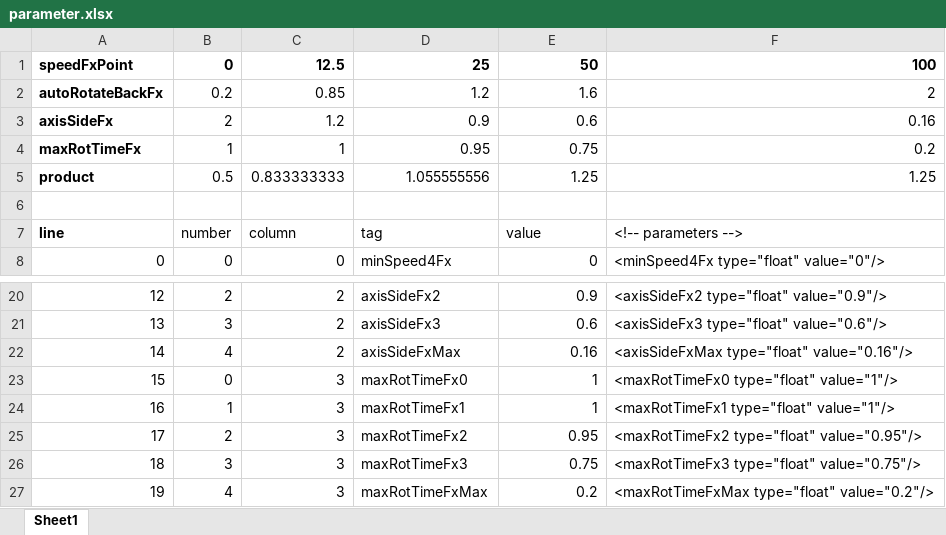
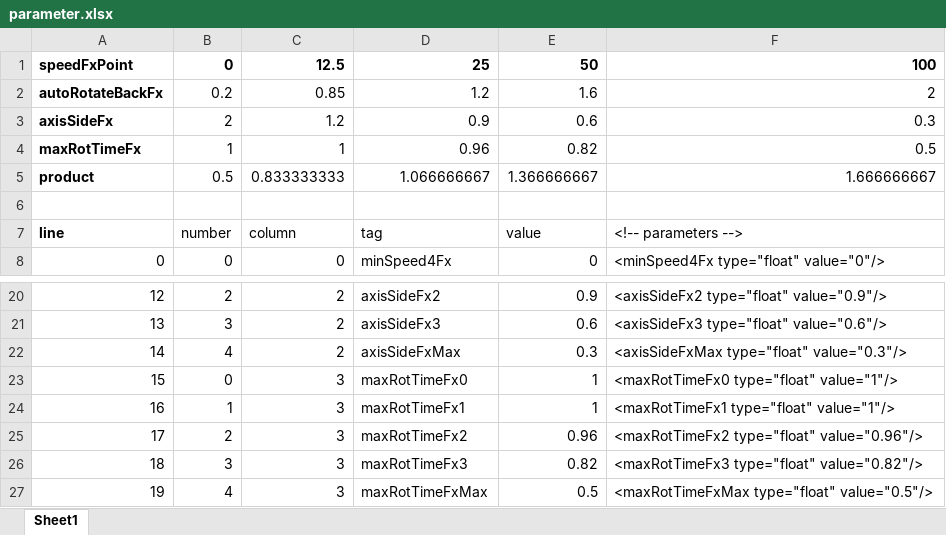
Before and after one commit to Mogli12/VehicleControlAddon, an Excel workbook: Documents/parameter.xlsx, sheet Sheet1, drawn as a sheet; only a part is shown, gaps mark what is left out; values as stored, in another font and other column widths than the file's, no borders; charts and pictures and table styles not drawn; the diff names each change by its address in the sheet, - before the commit and + after, or states it on an @@ line.

```diff
--- a/Documents/parameter.xlsx (sheet Sheet1)
+++ b/Documents/parameter.xlsx (sheet Sheet1)
-F3: 0.16
+F3: 0.3
-D4: 0.95
+D4: 0.96
-E4: 0.75
+E4: 0.82
-F4: 0.2
+F4: 0.5
-D5: 1.055555556
+D5: 1.066666667
-E5: 1.25
+E5: 1.366666667
-F5: 1.25
+F5: 1.666666667
-E22: 0.16
+E22: 0.3
-F22: <axisSideFxMax type="float" value="0.16"/>
+F22: <axisSideFxMax type="float" value="0.3"/>
-E25: 0.95
+E25: 0.96
-F25: <maxRotTimeFx2 type="float" value="0.95"/>
+F25: <maxRotTimeFx2 type="float" value="0.96"/>
-E26: 0.75
+E26: 0.82
-F26: <maxRotTimeFx3 type="float" value="0.75"/>
+F26: <maxRotTimeFx3 type="float" value="0.82"/>
-E27: 0.2
+E27: 0.5
-F27: <maxRotTimeFxMax type="float" value="0.2"/>
+F27: <maxRotTimeFxMax type="float" value="0.5"/>
```
Also changed, not shown: charts or pictures, 5 other files.
